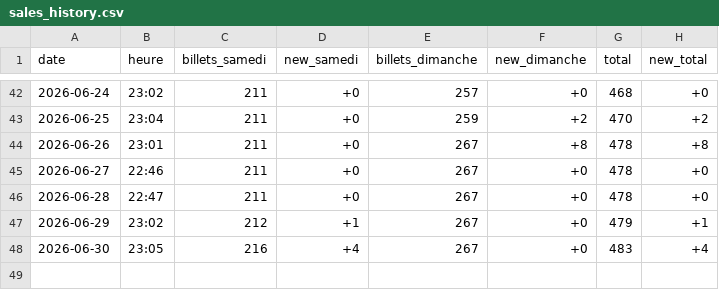
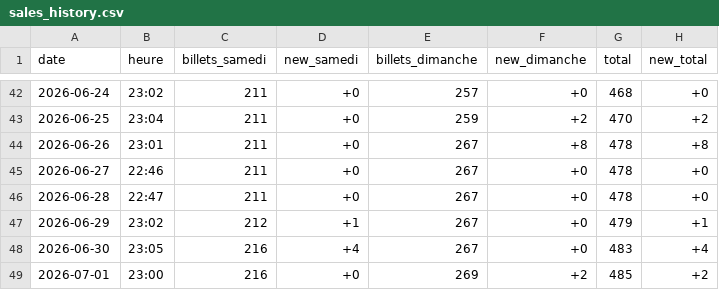
Before and after one commit to drihaen-88/sales-tracker-public, a CSV file: sales_history.csv, drawn as a sheet; only a part is shown, gaps mark what is left out.

```diff
--- a/sales_history.csv
+++ b/sales_history.csv
@@ -48 +48,2 @@ date,heure,billets_samedi,new_samedi,billets_dimanche,new_dimanche,total,new_tot
 2026-06-30,23:05,216,+4,267,+0,483,+4
+2026-07-01,23:00,216,+0,269,+2,485,+2
```
